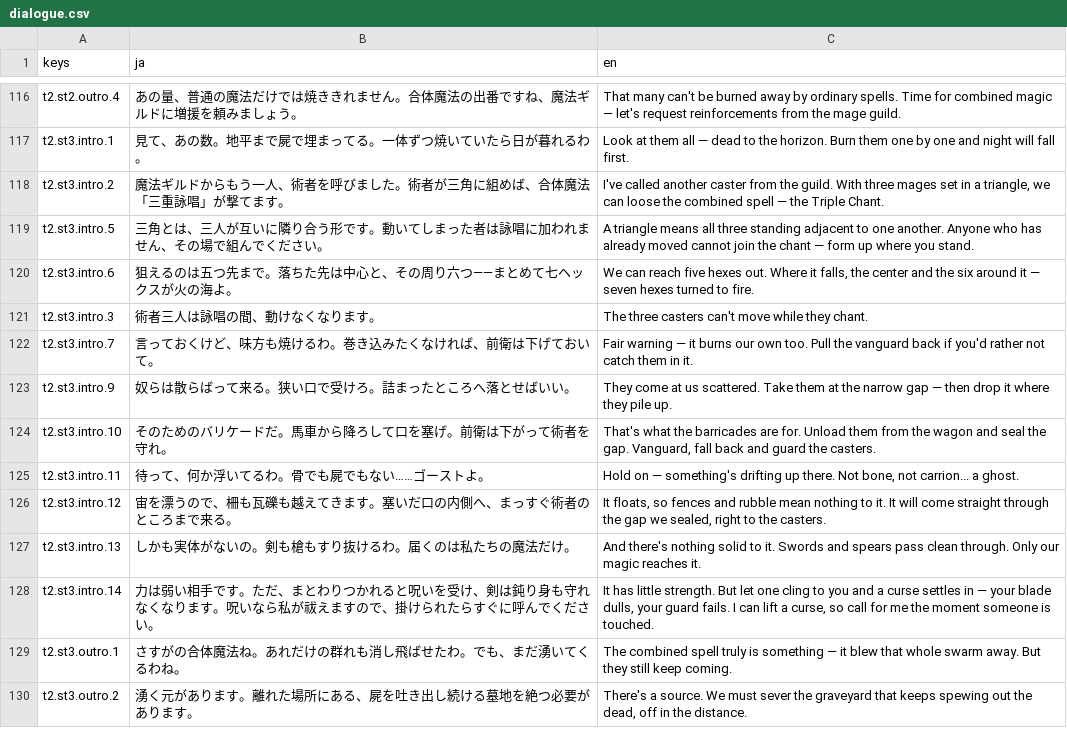
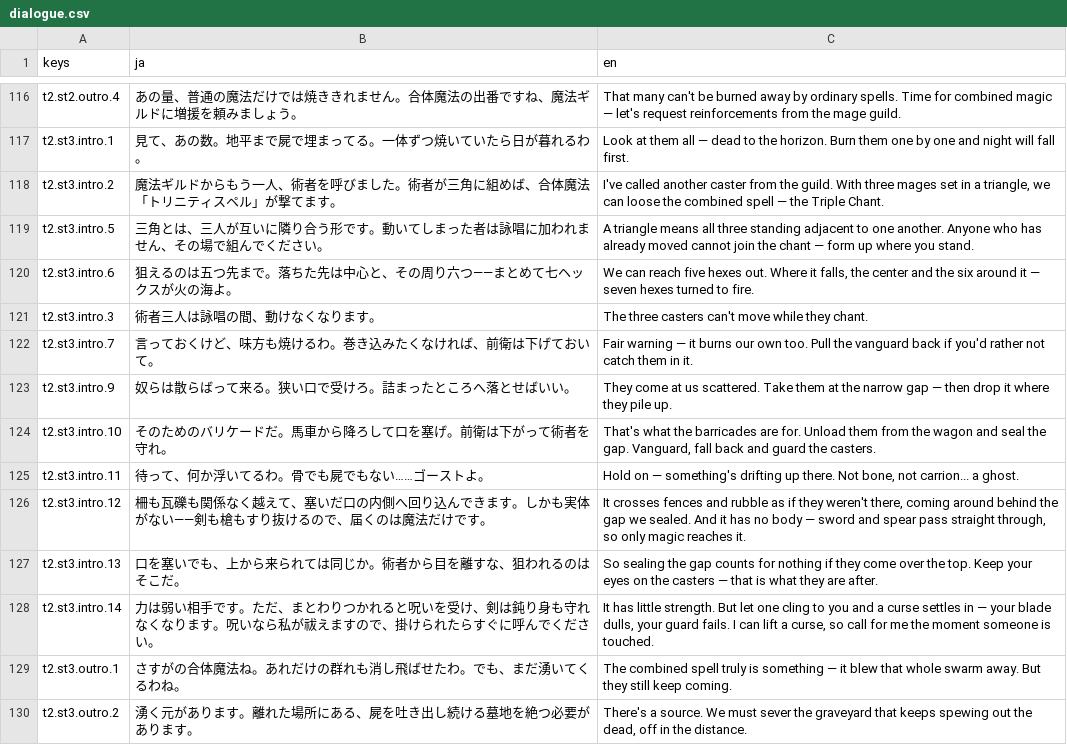
Before and after one commit to sway11466/senaris, a CSV file: data/i18n/dialogue.csv, drawn as a sheet; only a part is shown, gaps mark what is left out.

```diff
--- a/data/i18n/dialogue.csv
+++ b/data/i18n/dialogue.csv
@@ -117,3 +117,3 @@ t2.st2.outro.4,あの量、普通の魔法だけでは焼ききれません。
 t2.st3.intro.1,見て、あの数。地平まで屍で埋まってる。一体ずつ焼いていたら日が暮れるわ。,"Look at them all — dead to the horizon. Burn them one by one and night will fall first."
-t2.st3.intro.2,魔法ギルドからもう一人、術者を呼びました。術者が三角に組めば、合体魔法「三重詠唱」が撃てます。,"I've called another caster from the guild. With three mages set in a triangle, we can loose the combined spell — the Triple Chant."
+t2.st3.intro.2,魔法ギルドからもう一人、術者を呼びました。術者が三角に組めば、合体魔法「トリニティスペル」が撃てます。,"I've called another caster from the guild. With three mages set in a triangle, we can loose the combined spell — the Triple Chant."
 t2.st3.intro.5,三角とは、三人が互いに隣り合う形です。動いてしまった者は詠唱に加われません、その場で組んでください。,"A triangle means all three standing adjacent to one another. Anyone who has already moved cannot join the chant — form up where you stand."
@@ -125,4 +125,4 @@ t2.st3.intro.10,そのためのバリケードだ。馬車から降ろして口
 t2.st3.intro.11,待って、何か浮いてるわ。骨でも屍でもない……ゴーストよ。,"Hold on — something's drifting up there. Not bone, not carrion... a ghost."
-t2.st3.intro.12,宙を漂うので、柵も瓦礫も越えてきます。塞いだ口の内側へ、まっすぐ術者のところまで来る。,"It floats, so fences and rubble mean nothing to it. It will come straight through the gap we sealed, right to the casters."
-t2.st3.intro.13,しかも実体がないの。剣も槍もすり抜けるわ。届くのは私たちの魔法だけ。,"And there's nothing solid to it. Swords and spears pass clean through. Only our magic reaches it."
+t2.st3.intro.12,柵も瓦礫も関係なく越えて、塞いだ口の内側へ回り込んできます。しかも実体がない——剣も槍もすり抜けるので、届くのは魔法だけです。,"It crosses fences and rubble as if they weren't there, coming around behind the gap we sealed. And it has no body — sword and spear pass straight through, so only magic reaches it."
+t2.st3.intro.13,口を塞いでも、上から来られては同じか。術者から目を離すな、狙われるのはそこだ。,"So sealing the gap counts for nothing if they come over the top. Keep your eyes on the casters — that is what they are after."
 t2.st3.intro.14,力は弱い相手です。ただ、まとわりつかれると呪いを受け、剣は鈍り身も守れなくなります。呪いなら私が祓えますので、掛けられたらすぐに呼んでください。,"It has little strength. But let one cling to you and a curse settles in — your blade dulls, your guard fails. I can lift a curse, so call for me the moment someone is touched."
```
Also changed, not shown: 25 other files.
